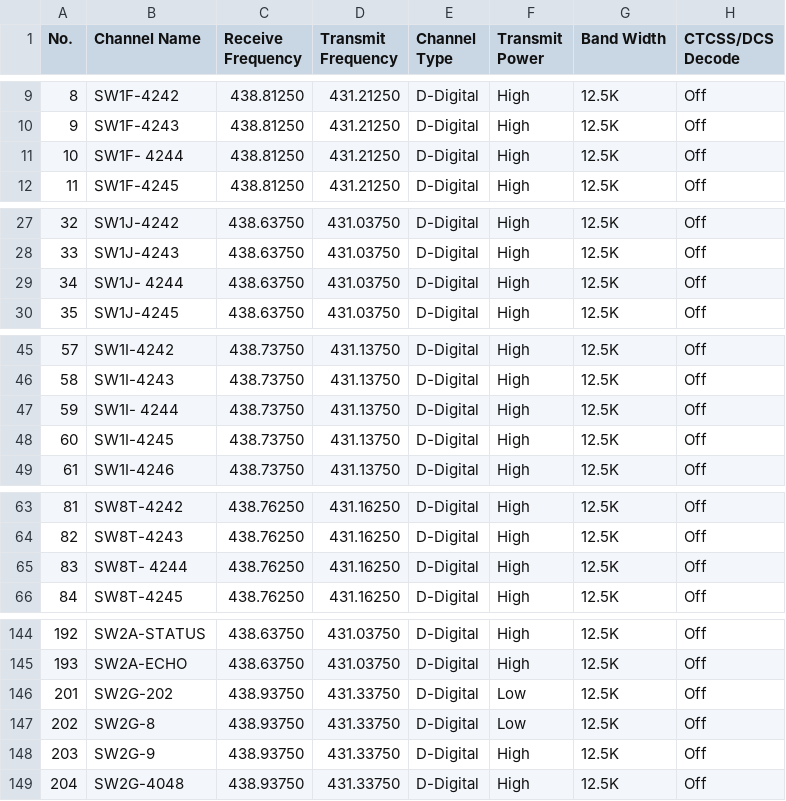
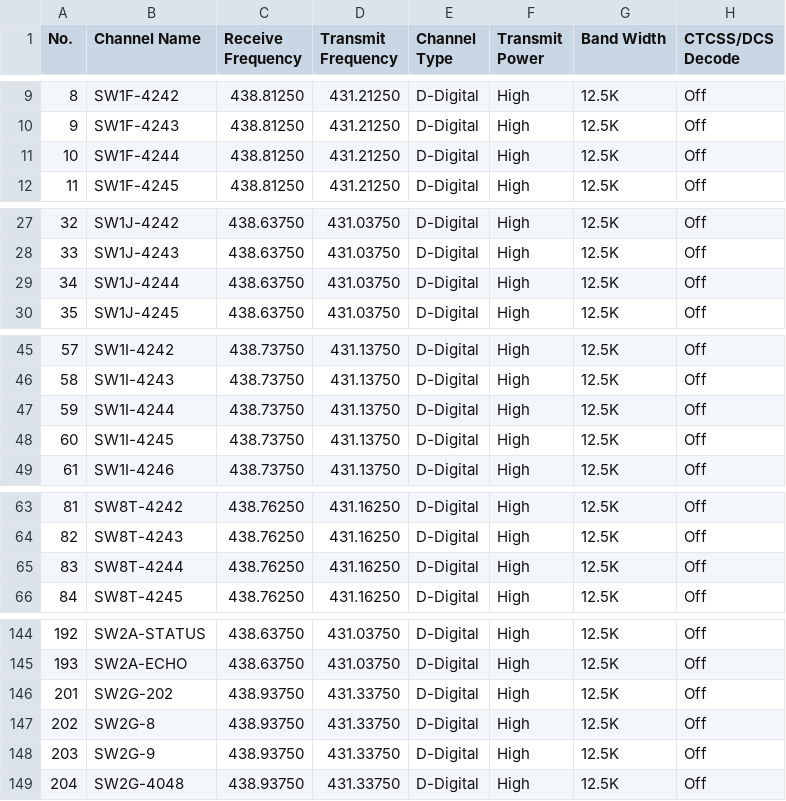
Before and after one commit to Ethelior/AnyTone878-SY2CRI, a CSV file: Channel.CSV, drawn as a sheet; only a part is shown, gaps mark what is left out; the diff covers the shown part only; the diff names each change by its address in the sheet, - before the commit and + after, or states it on an @@ line.

Commit message:
Updated
Some aesthetic changes

```diff
--- a/Channel.CSV
+++ b/Channel.CSV
-B11 (Channel Name): SW1F- 4244
+B11 (Channel Name): SW1F-4244
-B29 (Channel Name): SW1J- 4244
+B29 (Channel Name): SW1J-4244
-B47 (Channel Name): SW1I- 4244
+B47 (Channel Name): SW1I-4244
-B65 (Channel Name): SW8T- 4244
+B65 (Channel Name): SW8T-4244
-F146:F147 (Transmit Power): Low
+F146:F147 (Transmit Power): High
```
Also changed, not shown: 15 edited cells elsewhere in this file.
